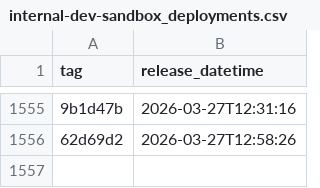
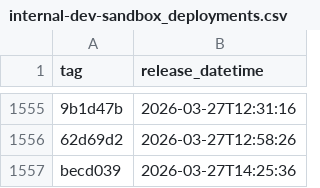
Before and after one commit to NHSDigital/prescriptionsforpatients, a CSV file: _data/internal-dev-sandbox_deployments.csv, drawn as a sheet; only a part is shown, gaps mark what is left out; the diff names each change by its address in the sheet, - before the commit and + after, or states it on an @@ line.

```diff
--- a/_data/internal-dev-sandbox_deployments.csv
+++ b/_data/internal-dev-sandbox_deployments.csv
+row 1557: becd039 | 2026-03-27T14:25:36
```
Also changed, not shown: 1 other file.
